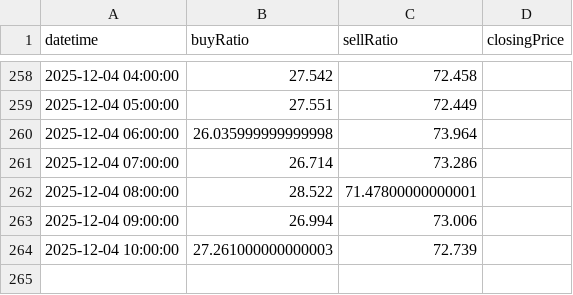
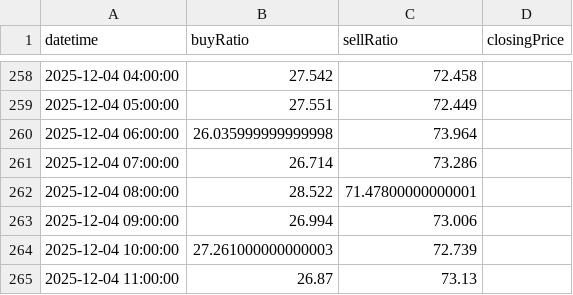
Before and after one commit to infoosugi-creator/public-bias-data, a CSV file: EURUSD_H1.csv, drawn as a sheet; only a part is shown, gaps mark what is left out; the diff names each change by its address in the sheet, - before the commit and + after, or states it on an @@ line.

Commit message:
Update EURUSD_H1.csv from GAS

```diff
--- a/EURUSD_H1.csv
+++ b/EURUSD_H1.csv
+row 265: 2025-12-04 11:00:00 | 26.87 | 73.13
```
